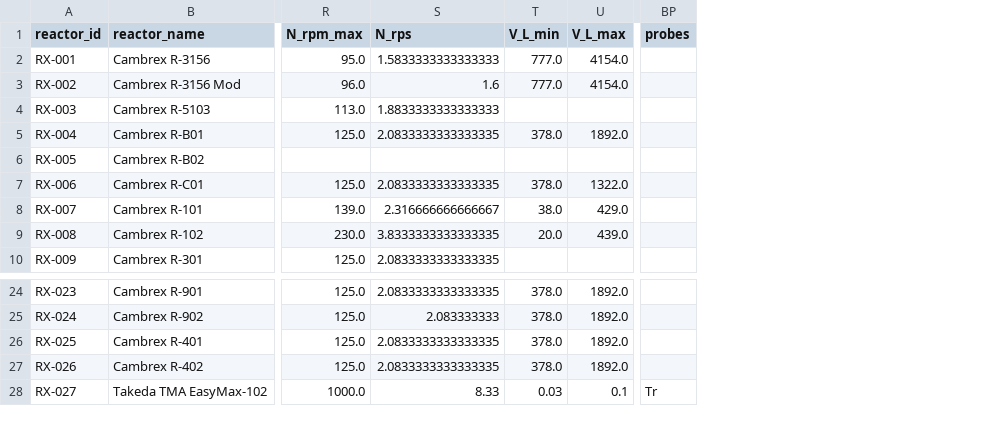
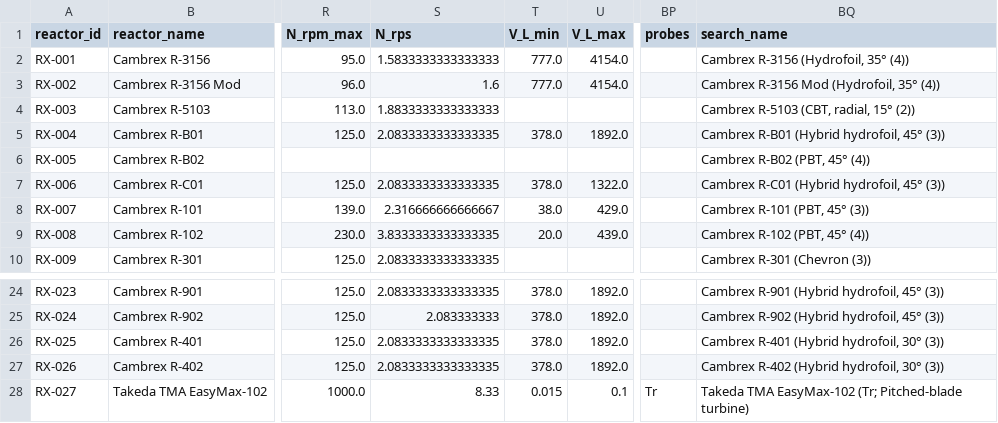
Before and after one commit to mbradfield-tk/mixing_lab, a CSV file: data/reactors.csv, drawn as a sheet; only a part is shown, gaps mark what is left out; the diff names each change by its address in the sheet, - before the commit and + after, or states it on an @@ line.

```diff
--- a/data/reactors.csv
+++ b/data/reactors.csv
+column BQ (search_name), rows 2-10: Cambrex R-3156 (Hydrofoil, 35° (4)) | Cambrex R-3156 Mod (Hydrofoil, 35° (4)) | Cambrex R-5103 (CBT, radial, 15° (2)) | Cambrex R-B01 (Hybrid hydrofoil, 45° (3)) | Cambrex R-B02 (PBT, 45° (4)) | Cambrex R-C01 (Hybrid hydrofoil, 45° (3)) | Cambrex R-101 (PBT, 45° (3)) | Cambrex R-102 (PBT, 45° (4)) | Cambrex R-301 (Chevron (3)); rows 24-28: Cambrex R-901 (Hybrid hydrofoil, 45° (3)) | Cambrex R-902 (Hybrid hydrofoil, 45° (3)) | Cambrex R-401 (Hybrid hydrofoil, 30° (3)) | Cambrex R-402 (Hybrid hydrofoil, 30° (3)) | Takeda TMA EasyMax-102 (Tr; Pitched-blade turbine)
-T28 (V_L_min): 0.03
+T28 (V_L_min): 0.015
```
Also changed, not shown: 1 other file.
